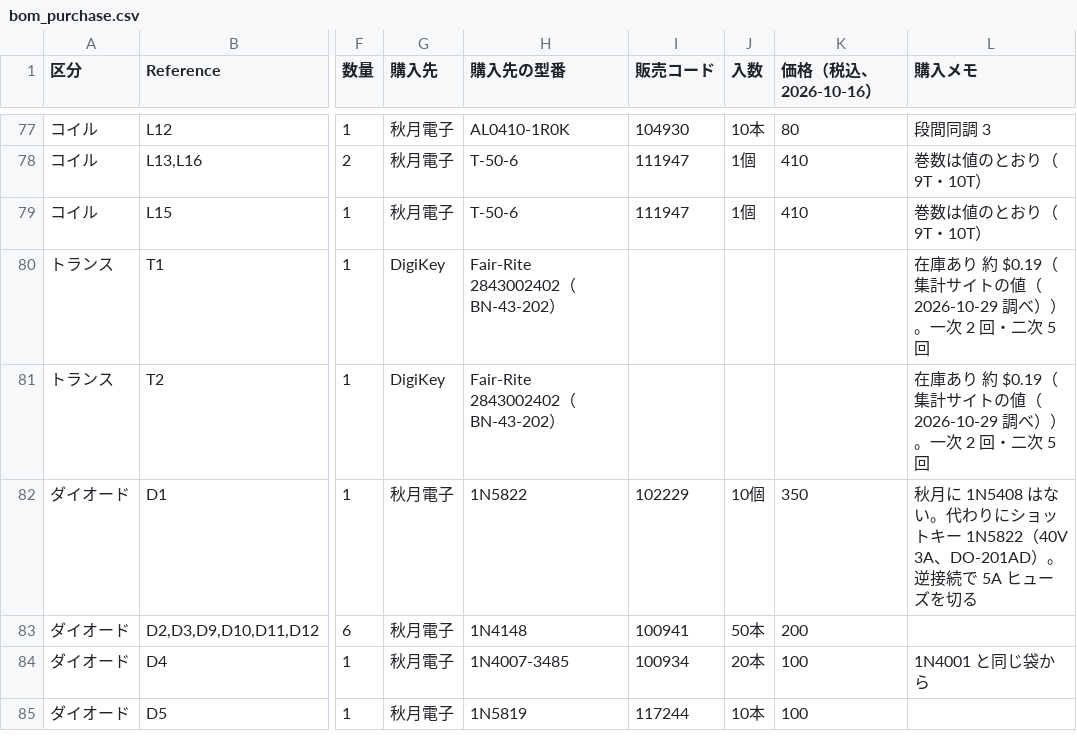
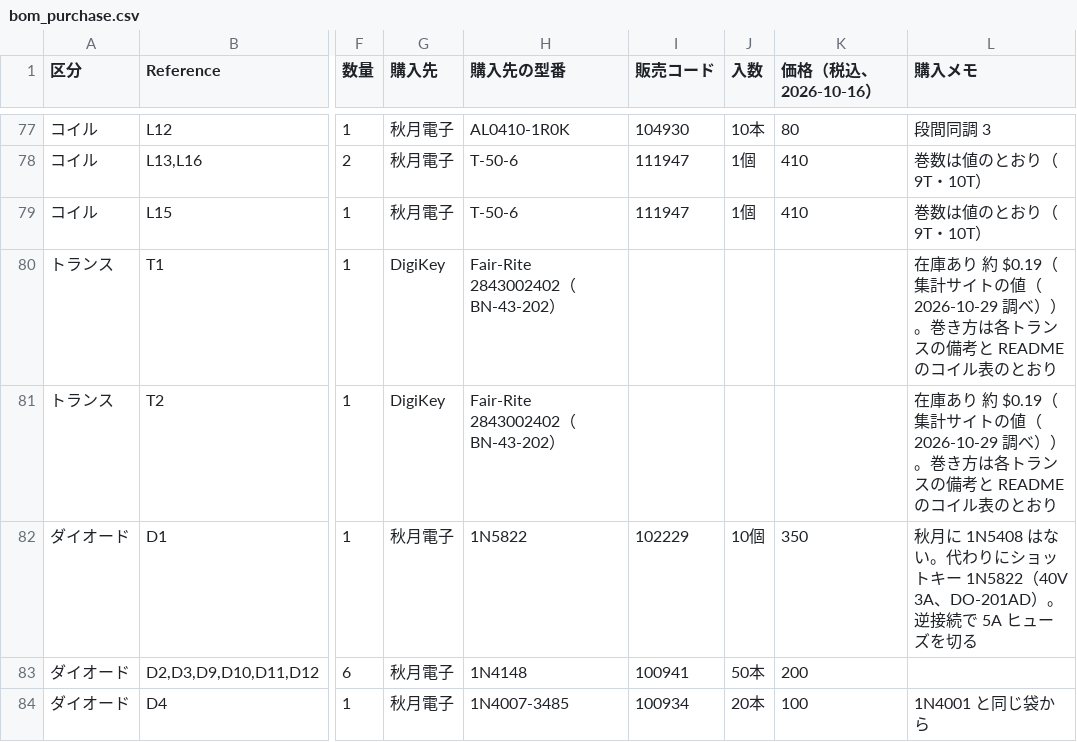
Before and after one commit to kazushinjo/Serrasoid_TRX_29M, a CSV file: kicad/bom_purchase.csv, drawn as a sheet; only a part is shown, gaps mark what is left out; the shorter side is filled out with more unchanged rows; the diff names each change by its address in the sheet, - before the commit and + after, or states it on an @@ line.

```diff
--- a/kicad/bom_purchase.csv
+++ b/kicad/bom_purchase.csv
-L80:L81 (購入メモ): …べ））。一次 2 回・二次 5 回
+L80:L81 (購入メモ): …べ））。巻き方は各トランスの備考と README のコイル表のとおり
```
Also changed, not shown: 1 other file.
